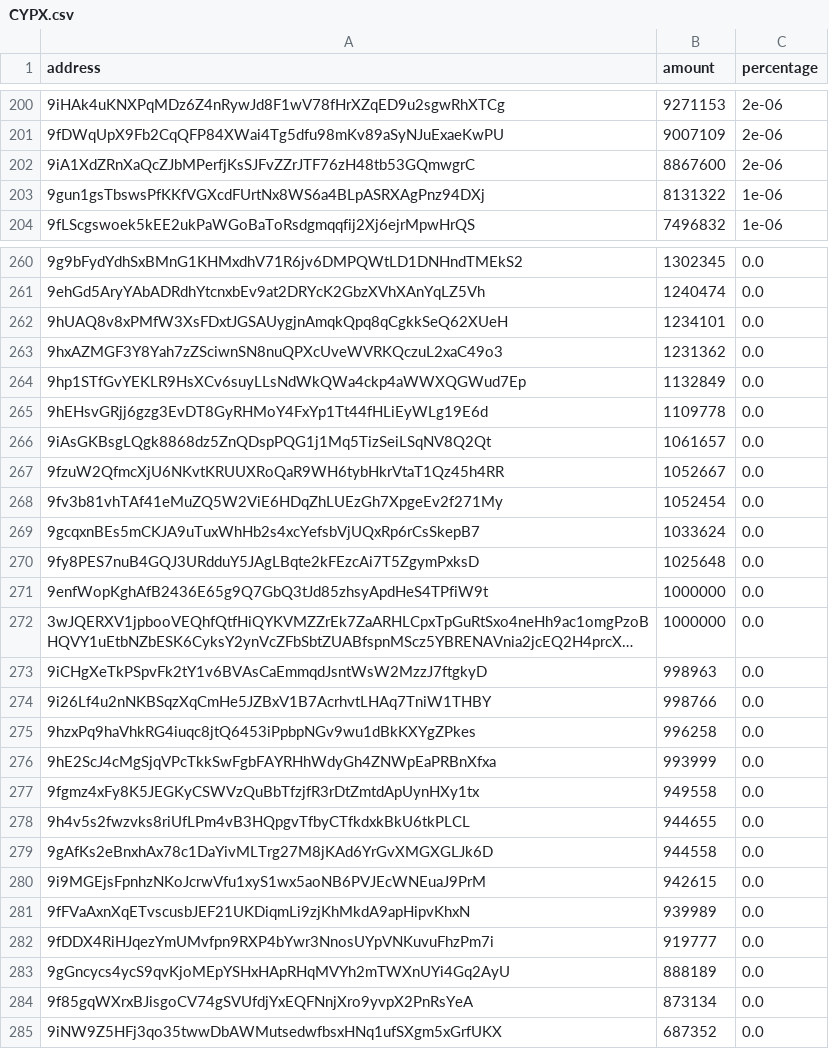
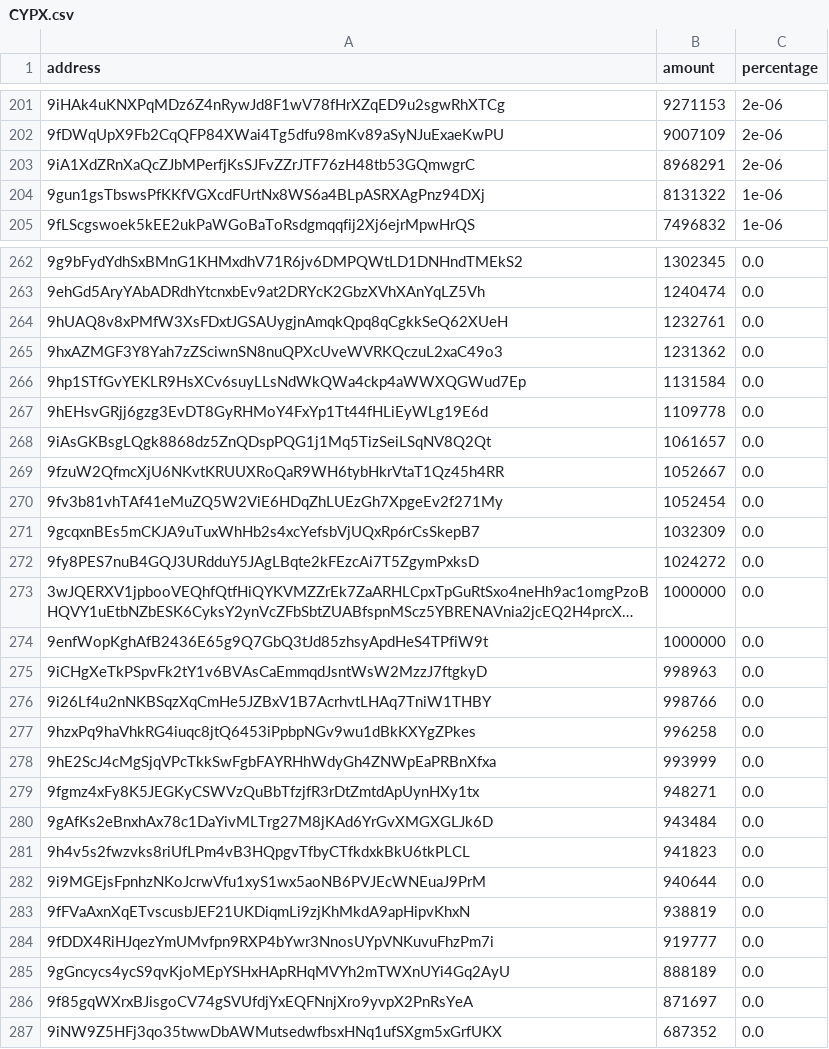
Before and after one commit to babygrenade/ergo-tokenautics, a CSV file: data/CYPX.csv, drawn as a sheet; only a part is shown, gaps mark what is left out; long unchanged cells end in …; removed rows and columns are numbered as before the commit, all else as after; the diff covers the shown part only; the diff names each change by its address in the sheet, - before the commit and + after, or states it on an @@ line.

```diff
--- a/data/CYPX.csv
+++ b/data/CYPX.csv
-B203 (amount): 8867600
+B203 (amount): 8968291
-B264 (amount): 1234101
+B264 (amount): 1232761
-B266 (amount): 1132849
+B266 (amount): 1131584
-B271 (amount): 1033624
+B271 (amount): 1032309
-B272 (amount): 1025648
+B272 (amount): 1024272
@@ row 272 moved to row 273: 3wJQERXV1jpbooVEQhfQtfHiQYKVMZZrEk7ZaARH… @@
-B279 (amount): 949558
+B279 (amount): 948271
-row 278: 9h4v5s2fwzvks8riUfLPm4vB3HQpgvTfbyCTfkdxkBkU6tkPLCL | 944655 | 0.0
-B280 (amount): 944558
+B280 (amount): 943484
+row 281: 9h4v5s2fwzvks8riUfLPm4vB3HQpgvTfbyCTfkdxkBkU6tkPLCL | 941823 | 0.0
-B282 (amount): 942615
+B282 (amount): 940644
-B283 (amount): 939989
+B283 (amount): 938819
-B286 (amount): 873134
+B286 (amount): 871697
```
Also changed, not shown: 12 added rows, 10 removed rows, 26 moved rows and 19 edited cells elsewhere in this file, data/FLUX.csv, data/GreasyCex.csv, 18 other files.
